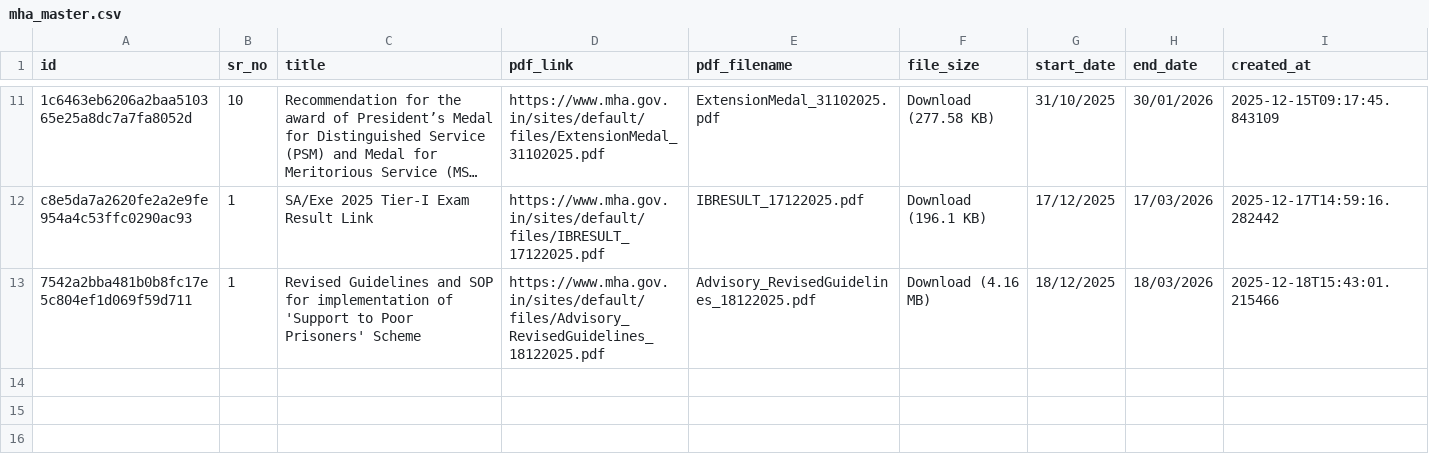
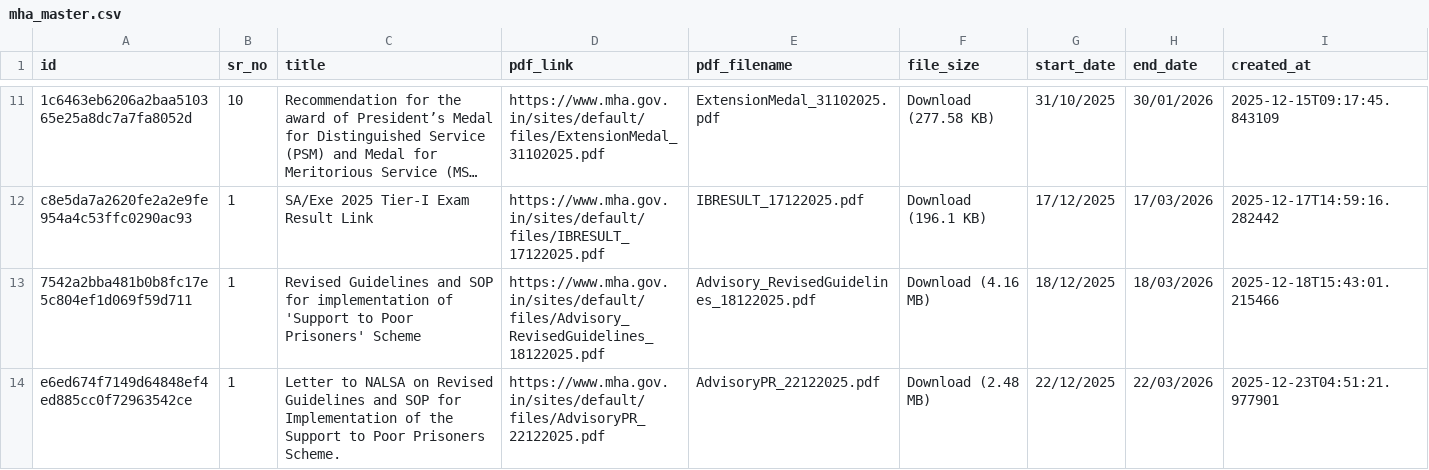
Before and after one commit to Legaltech-TL/trilegal-regulatory-updates, a CSV file: data/mha_master.csv, drawn as a sheet; only a part is shown, gaps mark what is left out; long unchanged cells end in ….

```diff
--- a/data/mha_master.csv
+++ b/data/mha_master.csv
@@ -13 +13,2 @@ c8e5da7a2620fe2a2e9fe954a4c53ffc0290ac93,1,SA/Exe 2025 Tier-I Exam Result Link,h
 7542a2bba481b0b8fc17e5c804ef1d069f59d711,1,Revised Guidelines and SOP for implementation of 'Support to Poor Prisoners' Scheme,https://www.mha.gov.in/sites/default/files/Advisory_RevisedGuidelines_18122025.pdf,Advisory_RevisedGuidelines_18122025.pdf,Download (4.16 MB),18/12/2025,18/03/2026,2025-12-18T15:43:01.215466
+e6ed674f7149d64848ef4ed885cc0f72963542ce,1,Letter to NALSA on Revised Guidelines and SOP for Implementation of the Support to Poor Prisoners Scheme.,https://www.mha.gov.in/sites/default/files/AdvisoryPR_22122025.pdf,AdvisoryPR_22122025.pdf,Download (2.48 MB),22/12/2025,22/03/2026,2025-12-23T04:51:21.977901
```
Also changed, not shown: 1 other file.
